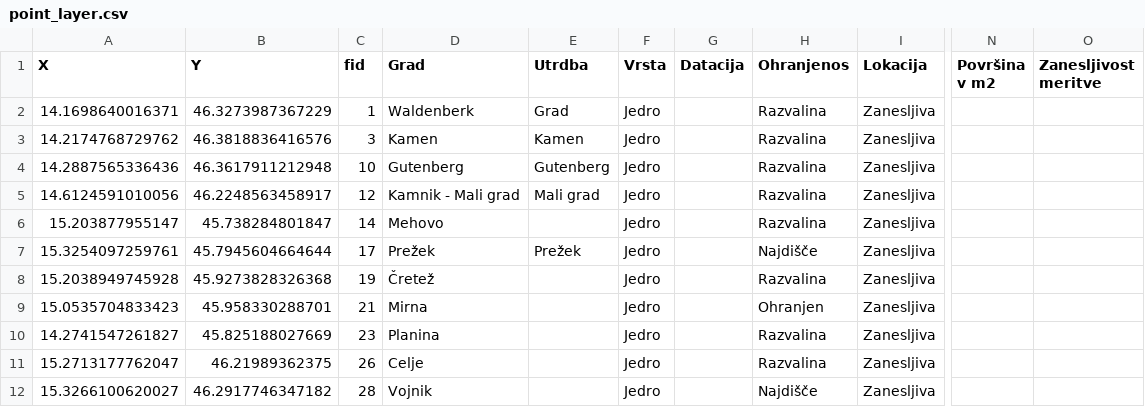
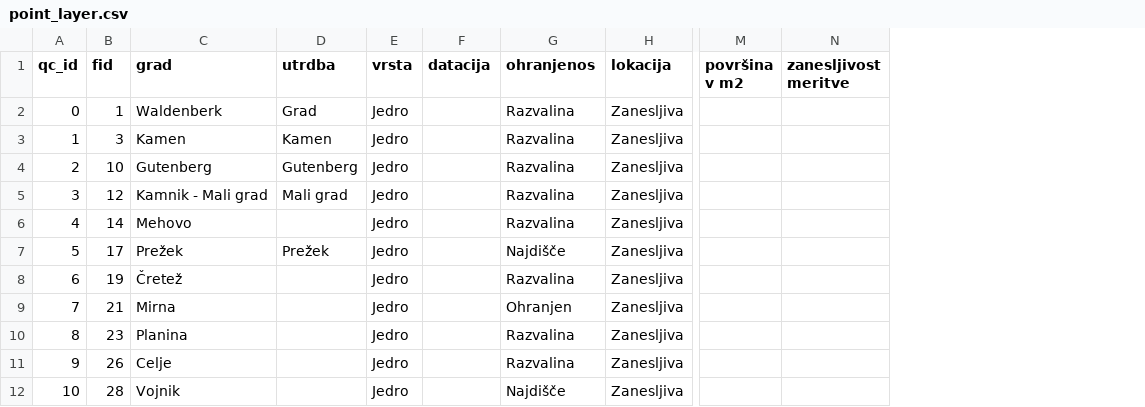
Before and after one commit to Najdisca/Najdisca.si, a CSV file: gradovi_z_obrambnimi_sistemi/1/csv/point_layer.csv, drawn as a sheet; only a part is shown, gaps mark what is left out; removed rows and columns are numbered as before the commit, all else as after; the diff covers the shown part only; the diff names each change by its address in the sheet, - before the commit and + after, or states it on an @@ line.

```diff
--- a/gradovi_z_obrambnimi_sistemi/1/csv/point_layer.csv
+++ b/gradovi_z_obrambnimi_sistemi/1/csv/point_layer.csv
-column A (X), rows 2-12: 14.1698640016371 | 14.2174768729762 | 14.2887565336436 | 14.6124591010056 | 15.203877955147 | 15.3254097259761 | 15.2038949745928 | 15.0535704833423 | 14.2741547261827 | 15.2713177762047 | 15.3266100620027
-column B (Y), rows 2-12: 46.3273987367229 | 46.3818836416576 | 46.3617911212948 | 46.2248563458917 | 45.738284801847 | 45.7945604664644 | 45.9273828326368 | 45.958330288701 | 45.825188027669 | 46.21989362375 | 46.2917746347182
+column A (qc_id), rows 2-12: 0 | 1 | 2 | 3 | 4 | 5 | 6 | 7 | 8 | 9 | 10
-column N (Površina v m2), empty
-column O (Zanesljivost meritve), empty
+column M (površina v m2), empty
+column N (zanesljivost meritve), empty
-C1: Grad
+C1: grad
-D1: Utrdba
+D1: utrdba
-E1: Vrsta
+E1: vrsta
-F1: Datacija
+F1: datacija
-G1: Ohranjenos
+G1: ohranjenos
-H1: Lokacija
+H1: lokacija
```
Also changed, not shown: 4 edited cells elsewhere in this file, klientelni_dvori/1/csv/point_layer.csv, neopredeljeno/1/csv/point_layer.csv, 4 other files.
